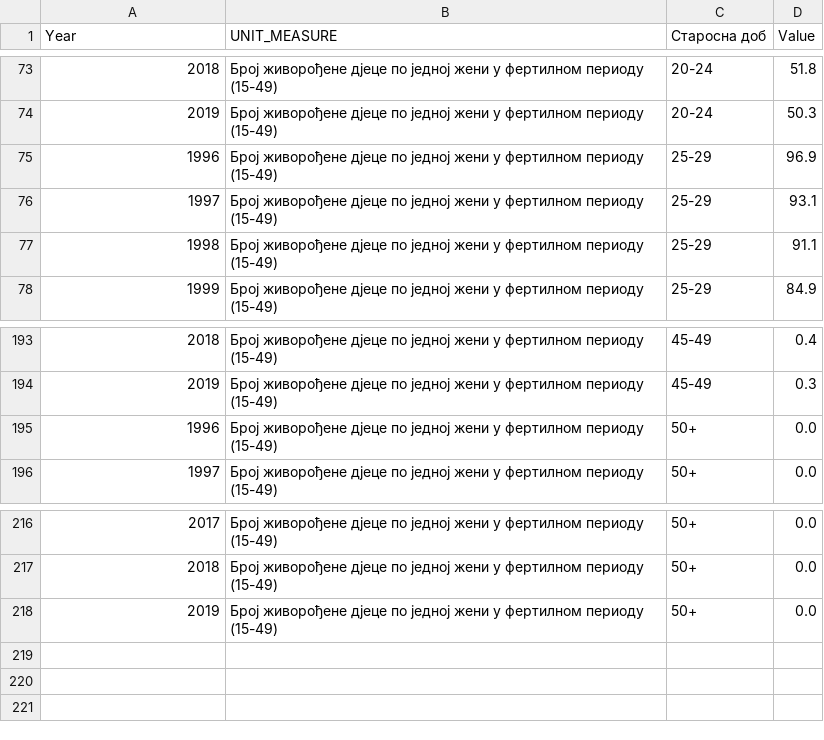
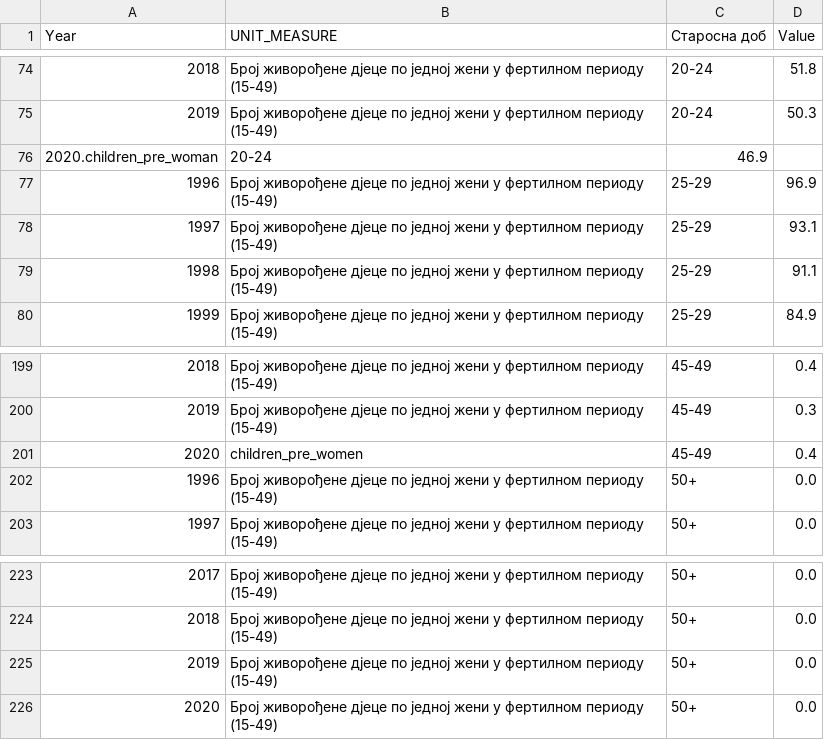
Before and after one commit to UNFPACOBIH/populationData-data, a CSV file: sr/data-packages/1-2-3/data.csv, drawn as a sheet; only a part is shown, gaps mark what is left out; the diff covers the shown part only; the diff names each change by its address in the sheet, - before the commit and + after, or states it on an @@ line.

```diff
--- a/sr/data-packages/1-2-3/data.csv
+++ b/sr/data-packages/1-2-3/data.csv
+row 76: 2020.children_pre_woman | 20-24 | 46.9
+row 201: 2020 | children_pre_women | 45-49 | 0.4
+row 226: 2020 | Број живорођене дјеце по једној жени у фертилном периоду (15-49) | 50+ | 0.0
```
Also changed, not shown: 5 added rows and row numbers in column A elsewhere in this file, bs/data-packages/1-2-3/data.csv, bs/data/1-2-3.csv, 57 other files.
